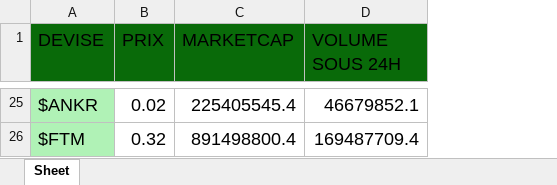
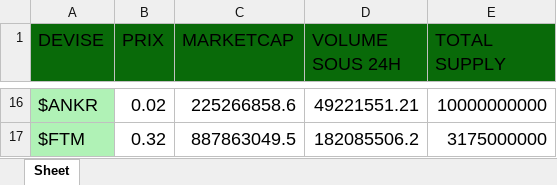
Before and after one commit to thomasfazzari1/CoinMarketCap_To_Excel, an Excel workbook: data.xlsx, sheet Sheet, drawn as a sheet; only a part is shown, gaps mark what is left out; values as stored, in another font and other column widths than the file's, no borders; addresses are those after the commit; the diff covers the shown part only; the diff names each change by its address in the sheet, - before the commit and + after, or states it on an @@ line.

Commit message:
total supply

```diff
--- a/data.xlsx (sheet Sheet)
+++ b/data.xlsx (sheet Sheet)
+column E (TOTAL SUPPLY), rows 16-17: 10000000000 | 3175000000
-C16 (MARKETCAP): 225405545.4
+C16 (MARKETCAP): 225266858.6
-D16 (VOLUME SOUS 24H): 46679852.1
+D16 (VOLUME SOUS 24H): 49221551.21
-C17 (MARKETCAP): 891498800.4
+C17 (MARKETCAP): 887863049.5
-D17 (VOLUME SOUS 24H): 169487709.4
+D17 (VOLUME SOUS 24H): 182085506.2
```
Also changed, not shown: 9 added rows, 18 removed rows and 10 edited cells elsewhere in this sheet, 1 other file.
